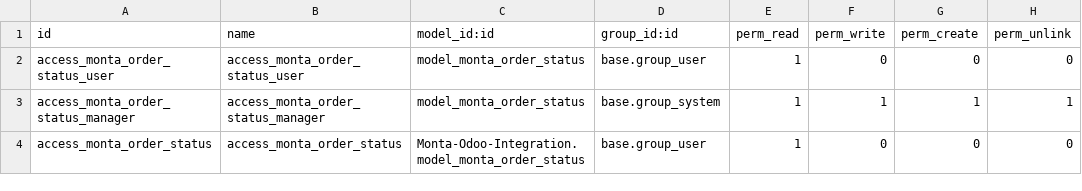
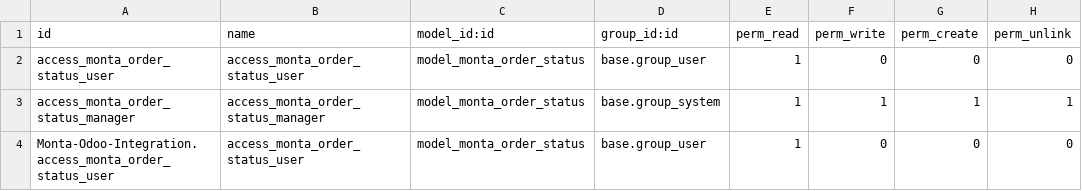
Before and after one commit to devhassan17/Monta-Odoo-Integration, a CSV file: security/ir.model.access.csv, drawn as a sheet.

```diff
--- a/security/ir.model.access.csv
+++ b/security/ir.model.access.csv
@@ -3,2 +3,2 @@ access_monta_order_status_user,access_monta_order_status_user,model_monta_order_
 access_monta_order_status_manager,access_monta_order_status_manager,model_monta_order_status,base.group_system,1,1,1,1
-access_monta_order_status,access_monta_order_status,Monta-Odoo-Integration.model_monta_order_status,base.group_user,1,0,0,0
+Monta-Odoo-Integration.access_monta_order_status_user,access_monta_order_status_user,model_monta_order_status,base.group_user,1,0,0,0
```
Also changed, not shown: 5 other files.
